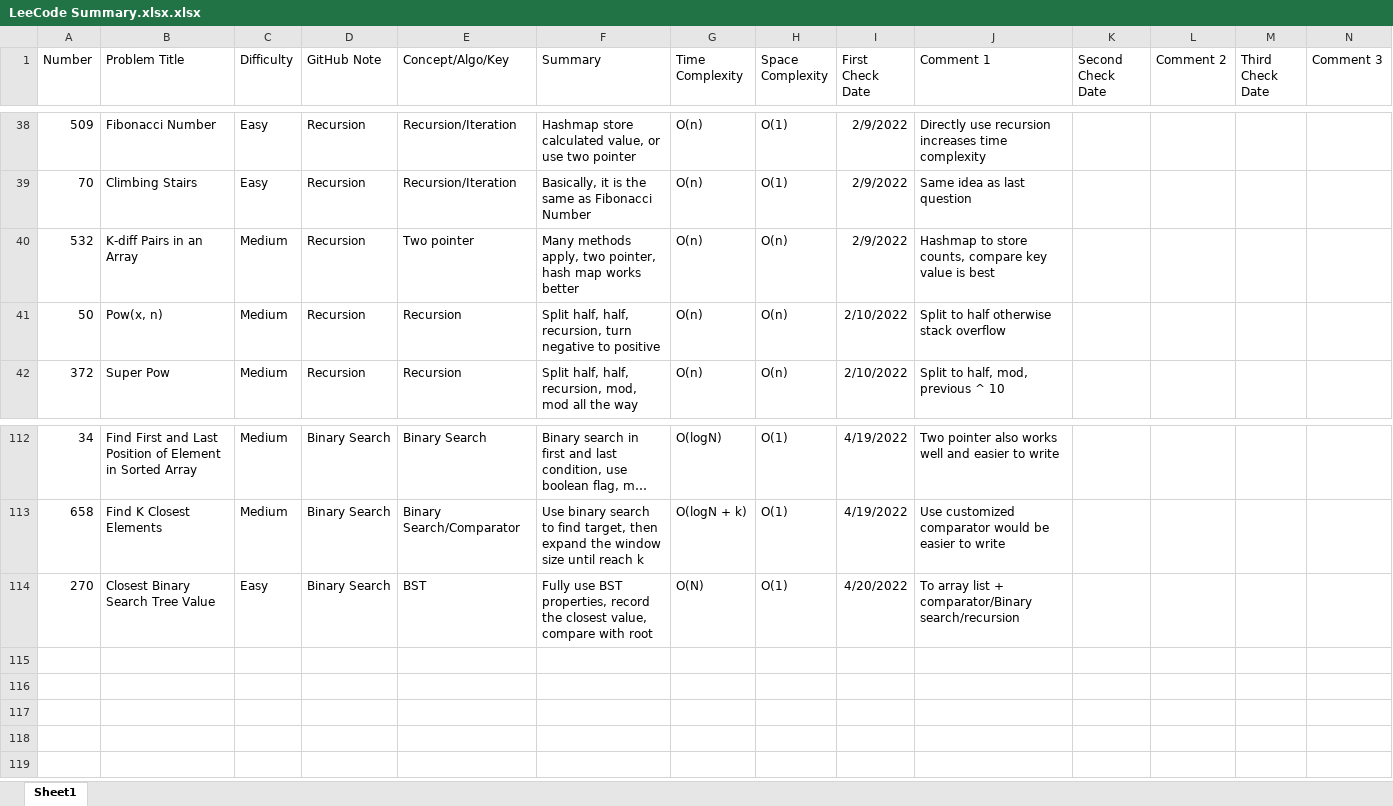
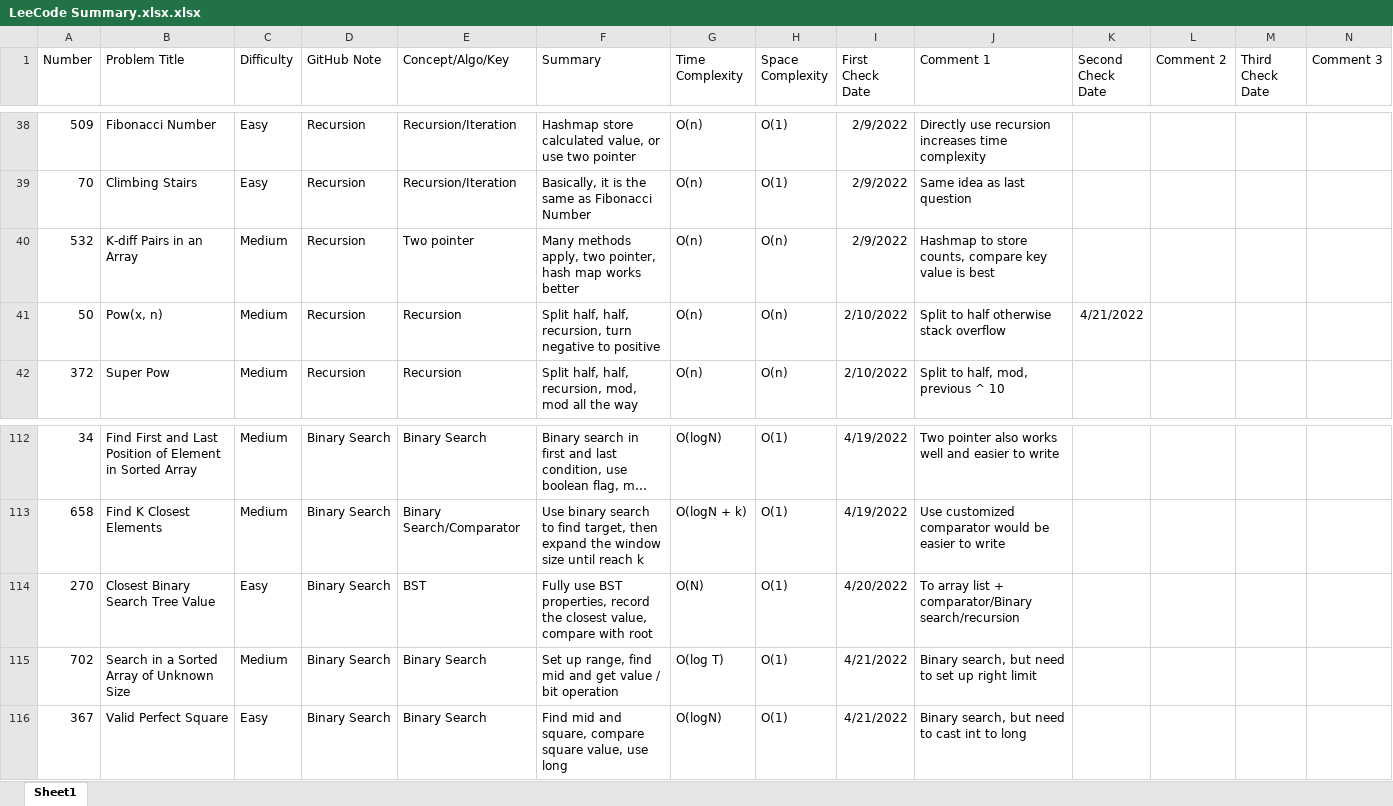
Before and after one commit to hhhwenjun/leetcode-note-java, an Excel workbook: LeeCode Summary.xlsx.xlsx, sheet Sheet1, drawn as a sheet; only a part is shown, gaps mark what is left out; long unchanged cells end in …; values as stored, in another font and other column widths than the file's, no borders; the diff names each change by its address in the sheet, - before the commit and + after, or states it on an @@ line.

```diff
--- a/LeeCode Summary.xlsx.xlsx (sheet Sheet1)
+++ b/LeeCode Summary.xlsx.xlsx (sheet Sheet1)
-K41 (Second Check Date): (empty)
+K41 (Second Check Date): 4/21/2022
+row 115: 702 | Search in a Sorted Array of Unknown Size | Medium | Binary Search | Binary Search | Set up range, find mid and get value / bit operation | O(log T) | O(1) | 4/21/2022 | Binary search, but need to set up right limit
+row 116: 367 | Valid Perfect Square | Easy | Binary Search | Binary Search | Find mid and square, compare square value, use long | O(logN) | O(1) | 4/21/2022 | Binary search, but need to cast int to long
```
Also changed, not shown: 2 other files.
